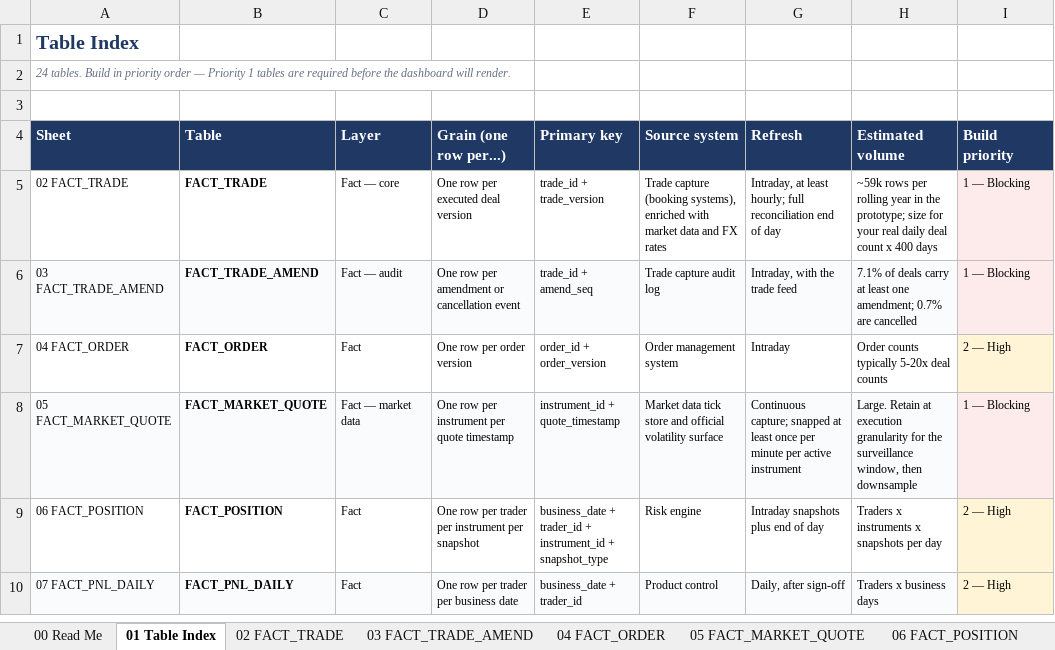
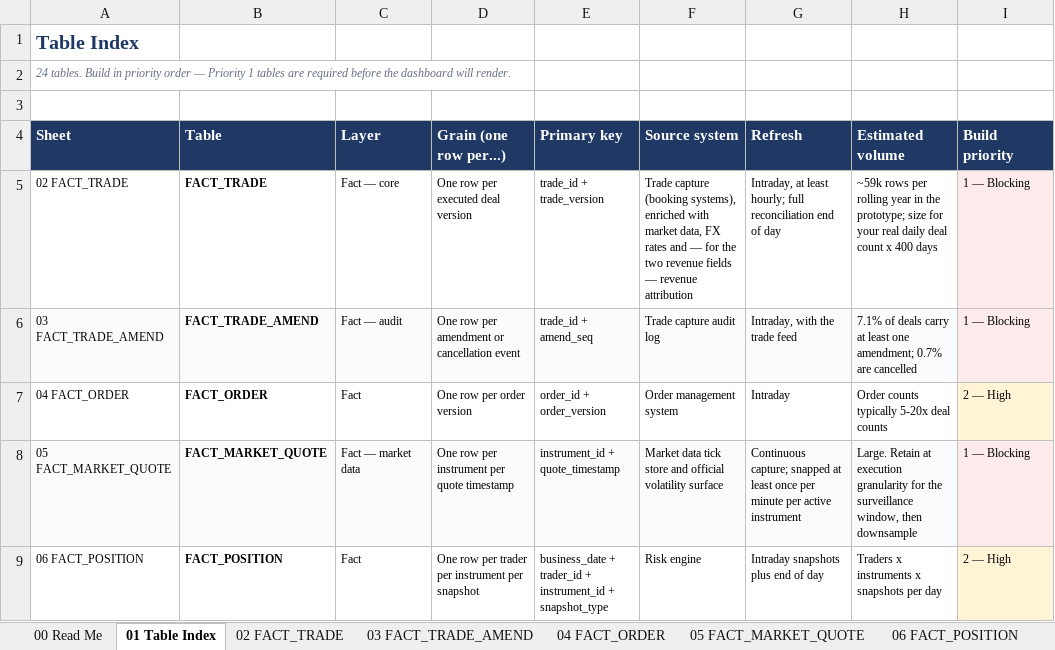
Before and after one commit to Runelord1999/DBS, an Excel workbook: Trade-Surveillance-Data-Schema.xlsx, sheet 01 Table Index, drawn as a sheet; only a part is shown; the shorter side is filled out with more unchanged rows; values as stored, in another font and other column widths than the file's, no borders; table styles not drawn; the diff names each change by its address in the sheet, - before the commit and + after, or states it on an @@ line.

```diff
--- a/Trade-Surveillance-Data-Schema.xlsx (sheet 01 Table Index)
+++ b/Trade-Surveillance-Data-Schema.xlsx (sheet 01 Table Index)
-F5 (Source system): …with market data and FX rates
+F5 (Source system): …with market data, FX rates and — for the two revenue fields — revenue attribution
```
Also changed, not shown: sheet 31 Panel Lineage, sheet 02 FACT_TRADE, sheet 33 Open Gaps, Trade-Monitoring-Source-Data-Checklist.xlsx, 2 other files.
